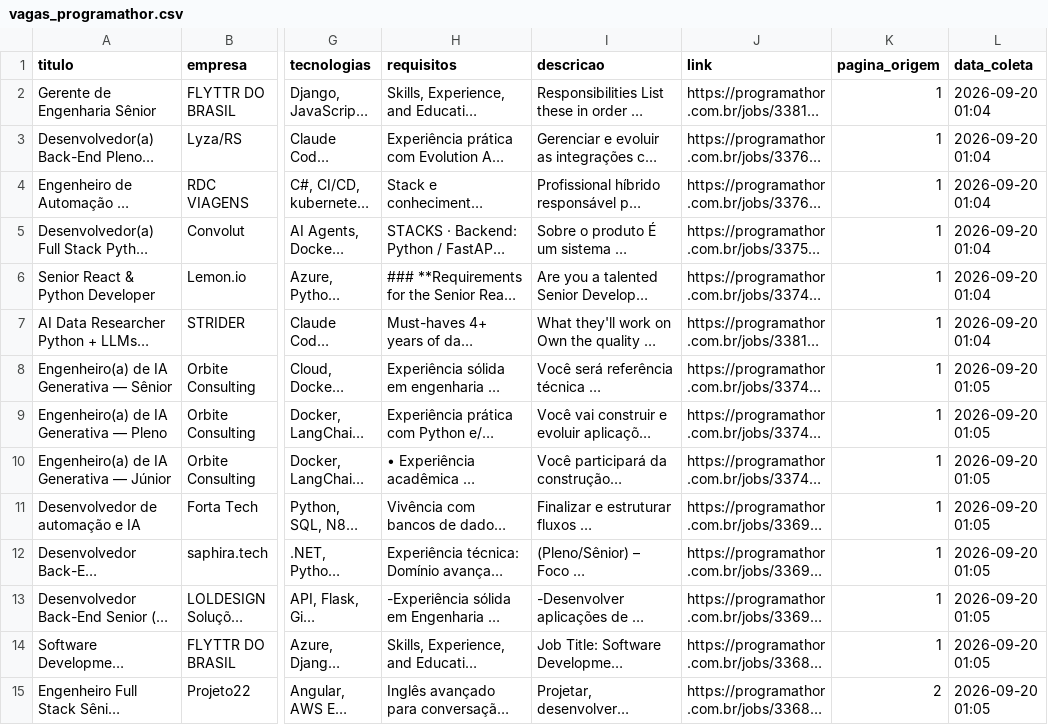
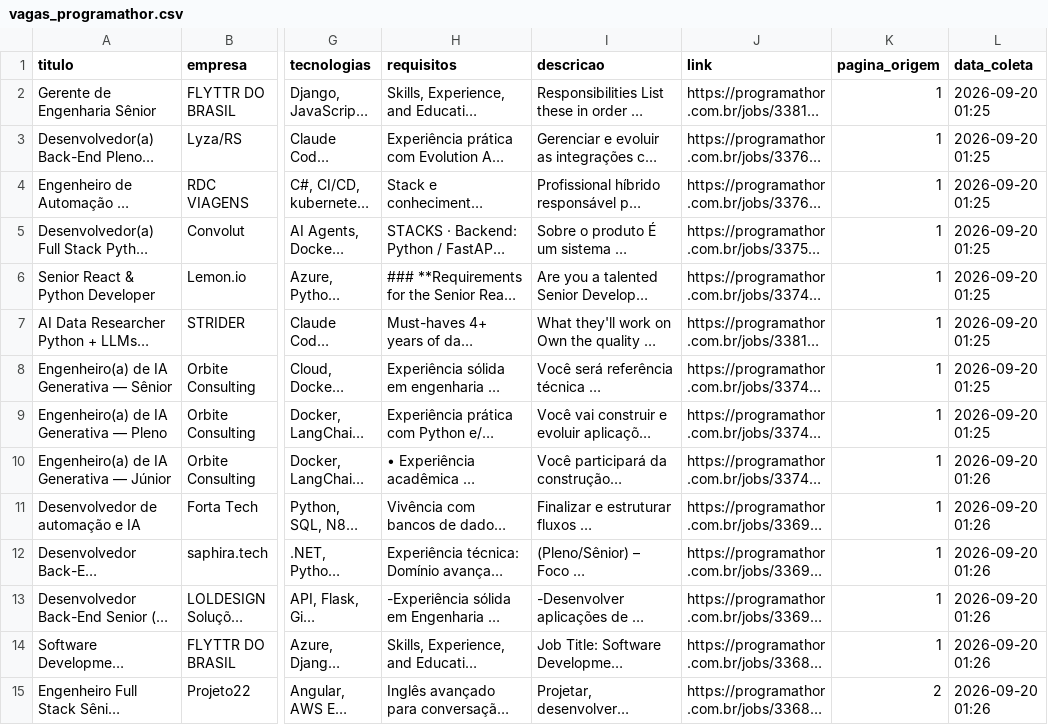
Before and after one commit to pedroSegabi/trabalho-lab1, a CSV file: vagas_programathor.csv, drawn as a sheet; only a part is shown, gaps mark what is left out; long unchanged cells end in …; the diff covers the shown part only; the diff names each change by its address in the sheet, - before the commit and + after, or states it on an @@ line.

```diff
--- a/vagas_programathor.csv
+++ b/vagas_programathor.csv
-L2:L7 (data_coleta): 2026-09-20 01:04
+L2:L7 (data_coleta): 2026-09-20 01:25
-L8:L9 (data_coleta): 2026-09-20 01:05
+L8:L9 (data_coleta): 2026-09-20 01:25
-L10:L15 (data_coleta): 2026-09-20 01:05
+L10:L15 (data_coleta): 2026-09-20 01:26
```
Also changed, not shown: 28 edited cells elsewhere in this file, 2 other files.
